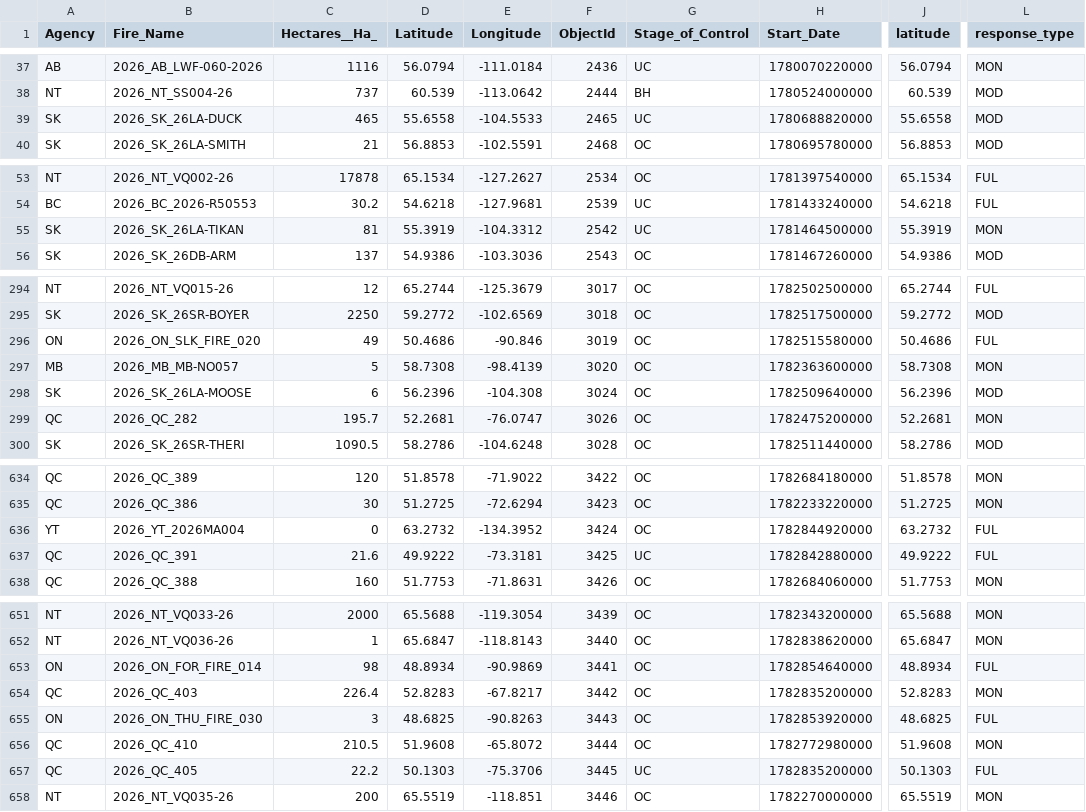
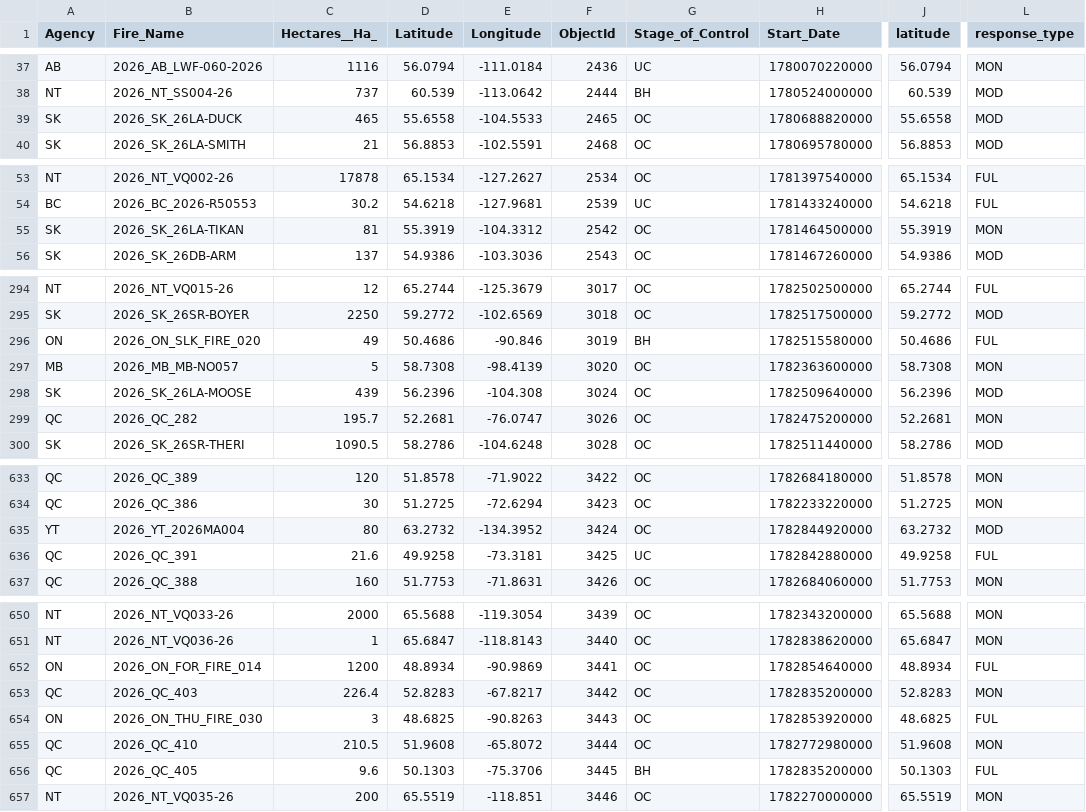
Before and after one commit to romith05/wildfire-dashboard-public, a CSV file: public_dashboard_bundle/data/active_fires.csv, drawn as a sheet; only a part is shown, gaps mark what is left out; addresses are those after the commit; the diff covers the shown part only; the diff names each change by its address in the sheet, - before the commit and + after, or states it on an @@ line.

```diff
--- a/public_dashboard_bundle/data/active_fires.csv
+++ b/public_dashboard_bundle/data/active_fires.csv
-G39 (Stage_of_Control): UC
+G39 (Stage_of_Control): OC
-G55 (Stage_of_Control): UC
+G55 (Stage_of_Control): OC
-G296 (Stage_of_Control): OC
+G296 (Stage_of_Control): BH
-C298 (Hectares__Ha_): 6
+C298 (Hectares__Ha_): 439
-C635 (Hectares__Ha_): 0
+C635 (Hectares__Ha_): 80
-L635 (response_type): FUL
+L635 (response_type): MOD
-D636 (Latitude): 49.9222
+D636 (Latitude): 49.9258
-J636 (latitude): 49.9222
+J636 (latitude): 49.9258
-C652 (Hectares__Ha_): 98
+C652 (Hectares__Ha_): 1200
-C656 (Hectares__Ha_): 22.2
+C656 (Hectares__Ha_): 9.6
-G656 (Stage_of_Control): UC
+G656 (Stage_of_Control): BH
```
Also changed, not shown: 11 added rows, 1 removed row and 11 edited cells elsewhere in this file, public_dashboard_bundle/data/prospective_validation_log.csv, 10 other files.
